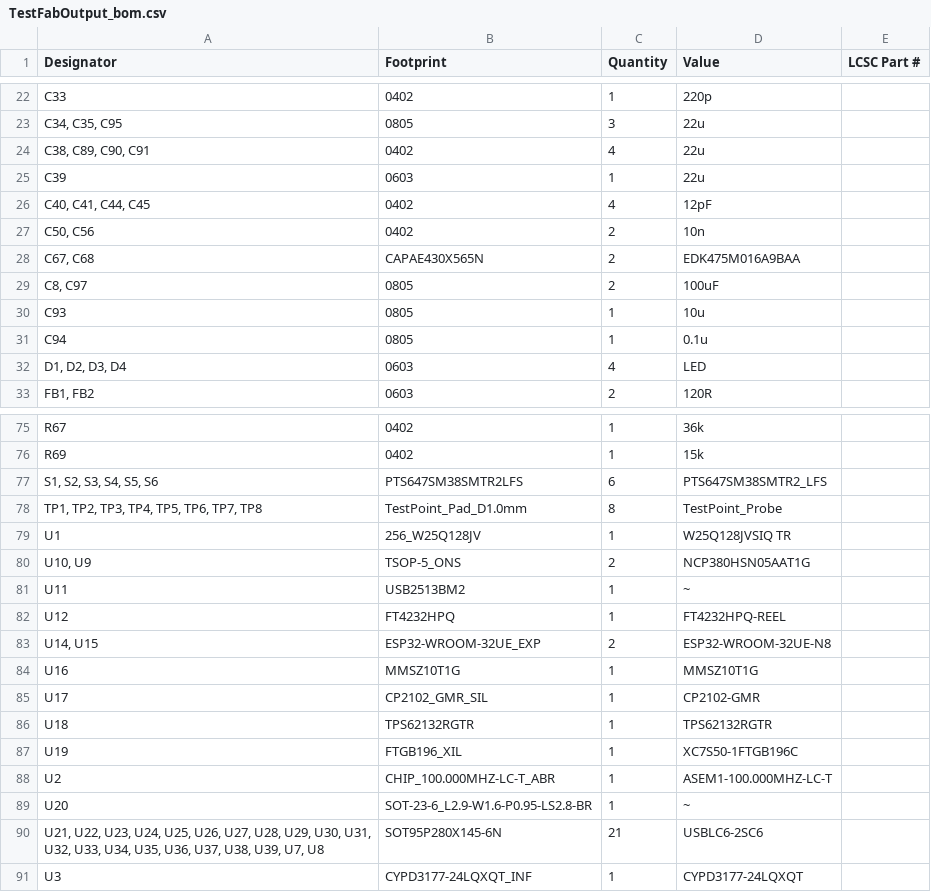
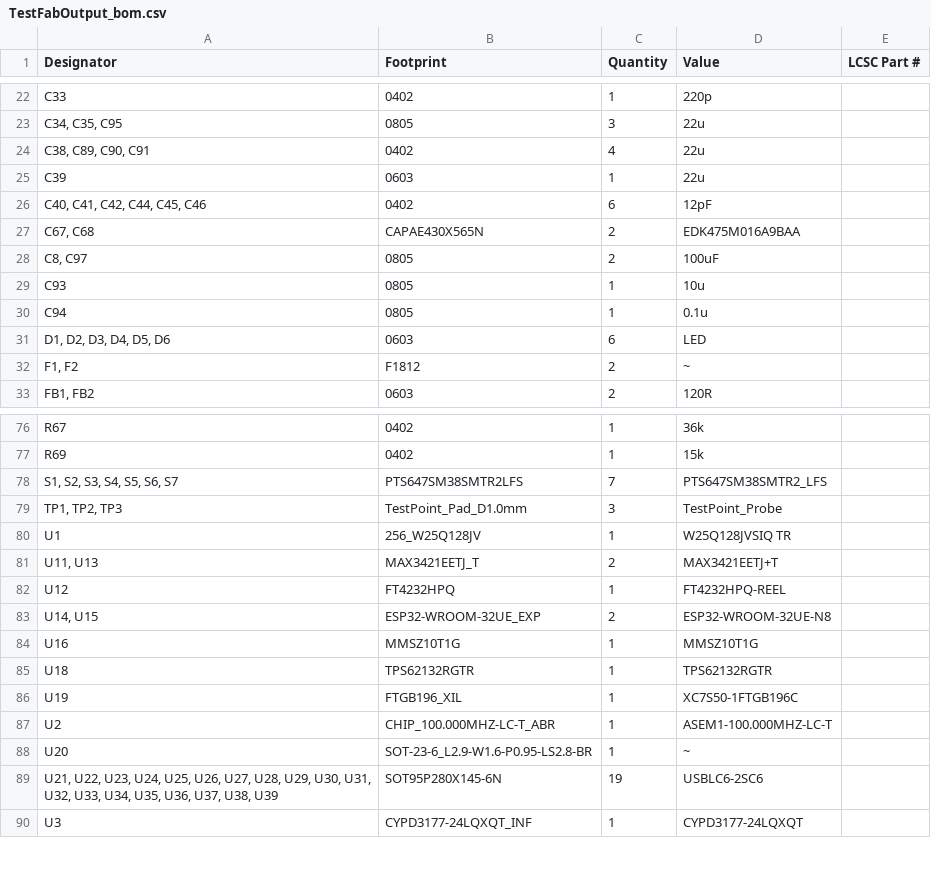
Before and after one commit to Benny-Chippers/Enchanted_Rocks, a CSV file: FPGA_DevBoard/KiCAD_Files/production/TestFabOutput_bom.csv, drawn as a sheet; only a part is shown, gaps mark what is left out; the diff covers the shown part only.

```diff
--- a/FPGA_DevBoard/KiCAD_Files/production/TestFabOutput_bom.csv
+++ b/FPGA_DevBoard/KiCAD_Files/production/TestFabOutput_bom.csv
@@ -25,4 +25,3 @@ C33,0402,1,220p,
 C39,0603,1,22u,
-"C40, C41, C44, C45",0402,4,12pF,
-"C50, C56",0402,2,10n,
+"C40, C41, C42, C44, C45, C46",0402,6,12pF,
 "C67, C68",CAPAE430X565N,2,EDK475M016A9BAA,
@@ -31,3 +30,4 @@ C93,0805,1,10u,
 C94,0805,1,0.1u,
-"D1, D2, D3, D4",0603,4,LED,
+"D1, D2, D3, D4, D5, D6",0603,6,LED,
+"F1, F2",F1812,2,~,
 "FB1, FB2",0603,2,120R,
@@ -76,7 +77,6 @@ R67,0402,1,36k,
 R69,0402,1,15k,
-"S1, S2, S3, S4, S5, S6",PTS647SM38SMTR2LFS,6,PTS647SM38SMTR2_LFS,
-"TP1, TP2, TP3, TP4, TP5, TP6, TP7, TP8",TestPoint_Pad_D1.0mm,8,TestPoint_Probe,
+"S1, S2, S3, S4, S5, S6, S7",PTS647SM38SMTR2LFS,7,PTS647SM38SMTR2_LFS,
+"TP1, TP2, TP3",TestPoint_Pad_D1.0mm,3,TestPoint_Probe,
 U1,256_W25Q128JV,1,W25Q128JVSIQ TR,
-"U10, U9",TSOP-5_ONS,2,NCP380HSN05AAT1G,
-U11,USB2513BM2,1,~,
+"U11, U13",MAX3421EETJ_T,2,MAX3421EETJ+T,
 U12,FT4232HPQ,1,FT4232HPQ-REEL,
@@ -84,3 +84,2 @@ U12,FT4232HPQ,1,FT4232HPQ-REEL,
 U16,MMSZ10T1G,1,MMSZ10T1G,
-U17,CP2102_GMR_SIL,1,CP2102-GMR,
 U18,TPS62132RGTR,1,TPS62132RGTR,
@@ -89,3 +88,3 @@ U2,CHIP_100.000MHZ-LC-T_ABR,1,ASEM1-100.000MHZ-LC-T,
 U20,SOT-23-6_L2.9-W1.6-P0.95-LS2.8-BR,1,~,
-"U21, U22, U23, U24, U25, U26, U27, U28, U29, U30, U31, U32, U33, U34, U35, U36, U37, U38, U39, U7, U8",SOT95P280X145-6N,21,USBLC6-2SC6,
+"U21, U22, U23, U24, U25, U26, U27, U28, U29, U30, U31, U32, U33, U34, U35, U36, U37, U38, U39",SOT95P280X145-6N,19,USBLC6-2SC6,
 U3,CYPD3177-24LQXQT_INF,1,CYPD3177-24LQXQT,
```
Also changed, not shown: 7 added rows, 7 removed rows and 13 edited cells elsewhere in this file, FPGA_DevBoard/KiCAD_Files/production/TestFabOutput_designators.csv, FPGA_DevBoard/KiCAD_Files/production/TestFabOutput_positions.csv, 22 other files.
